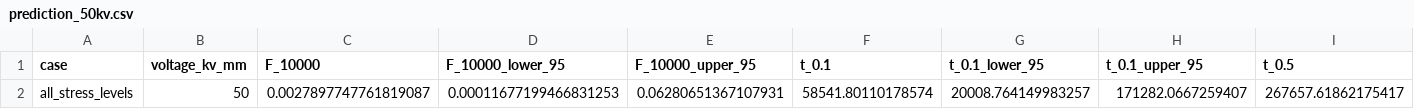
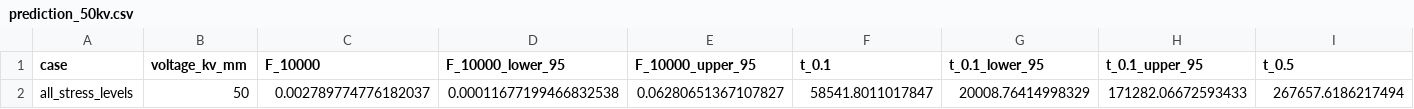
Before and after one commit to pocheng-chen-stat/accelerated-life-testing-reliability-analysis, a CSV file: reports/prediction_50kv.csv, drawn as a sheet; only a part is shown; removed rows and columns are numbered as before the commit, all else as after; rows hold the shown columns only; the diff names each change by its address in the sheet, - before the commit and + after, or states it on an @@ line.

```diff
--- a/reports/prediction_50kv.csv
+++ b/reports/prediction_50kv.csv
-row 2: all_stress_levels | 50 | 0.0027897747761819087 | 0.00011677199466831253 | 0.06280651367107931 | 58541.80110178574 | 20008.764149983257 | 171282.0667259407 | 267657.61862175417
+row 2: all_stress_levels | 50 | 0.002789774776182037 | 0.00011677199466832538 | 0.06280651367107827 | 58541.8011017847 | 20008.76414998329 | 171282.06672593433 | 267657.6186217494
```
Also changed, not shown: reports/inverse_power_law_parameters.csv, reports/inverse_power_law_parameters_excluding_361_4.csv, 3 other files.
